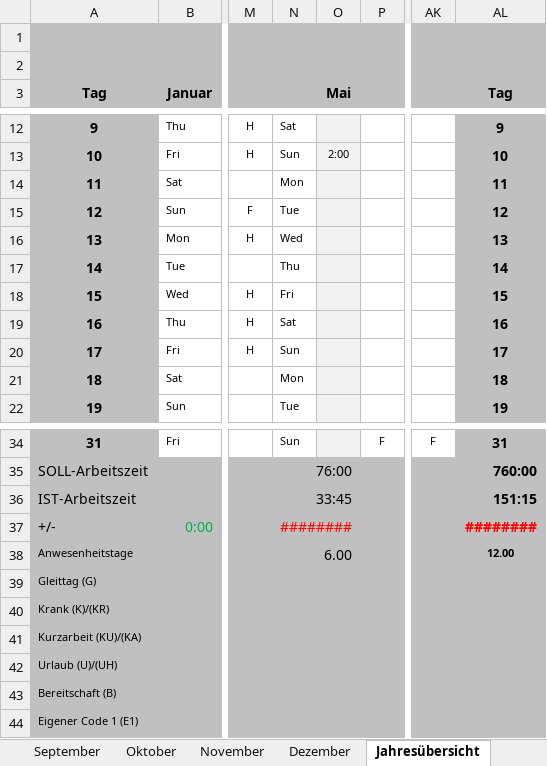
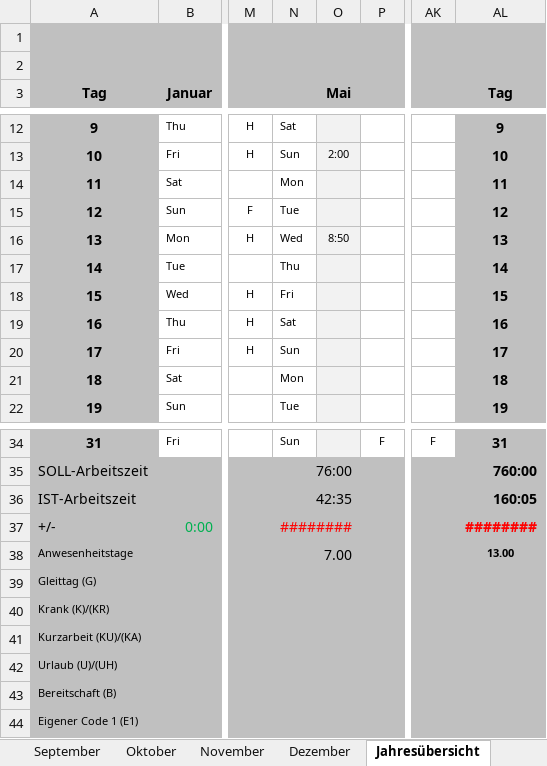
Before and after one commit to CarlosReyesHans/Projektarbeit, an Excel workbook: Admin/Arbeitszeiterfassung-2020-jcr.xlsx, sheet Jahresübersicht, drawn as a sheet; only a part is shown, gaps mark what is left out; values as stored, in another font and other column widths than the file's, no borders; conditional formats not drawn; the diff names each change by its address in the sheet, - before the commit and + after, or states it on an @@ line.

```diff
--- a/Admin/Arbeitszeiterfassung-2020-jcr.xlsx (sheet Jahresübersicht)
+++ b/Admin/Arbeitszeiterfassung-2020-jcr.xlsx (sheet Jahresübersicht)
-O16: (empty)
+O16: 8:50
-N36 (Mai): 33:45
+N36 (Mai): 42:35
-AL36 (Tag): 151:15
+AL36 (Tag): 160:05
-N38 (Mai): 6.00
+N38 (Mai): 7.00
-AL38 (Tag): 12.00
+AL38 (Tag): 13.00
```
Also changed, not shown: sheet Mai, sheet Juni, sheet Fahrtkosten, charts or pictures, 58 other files.
